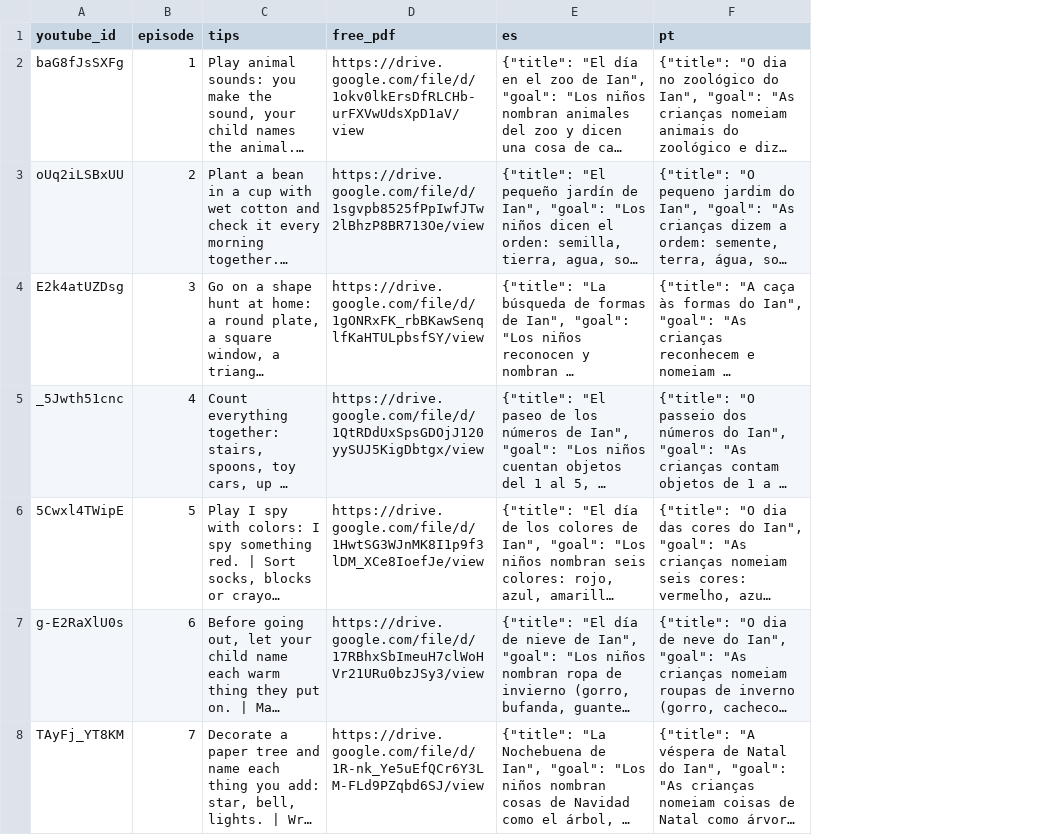
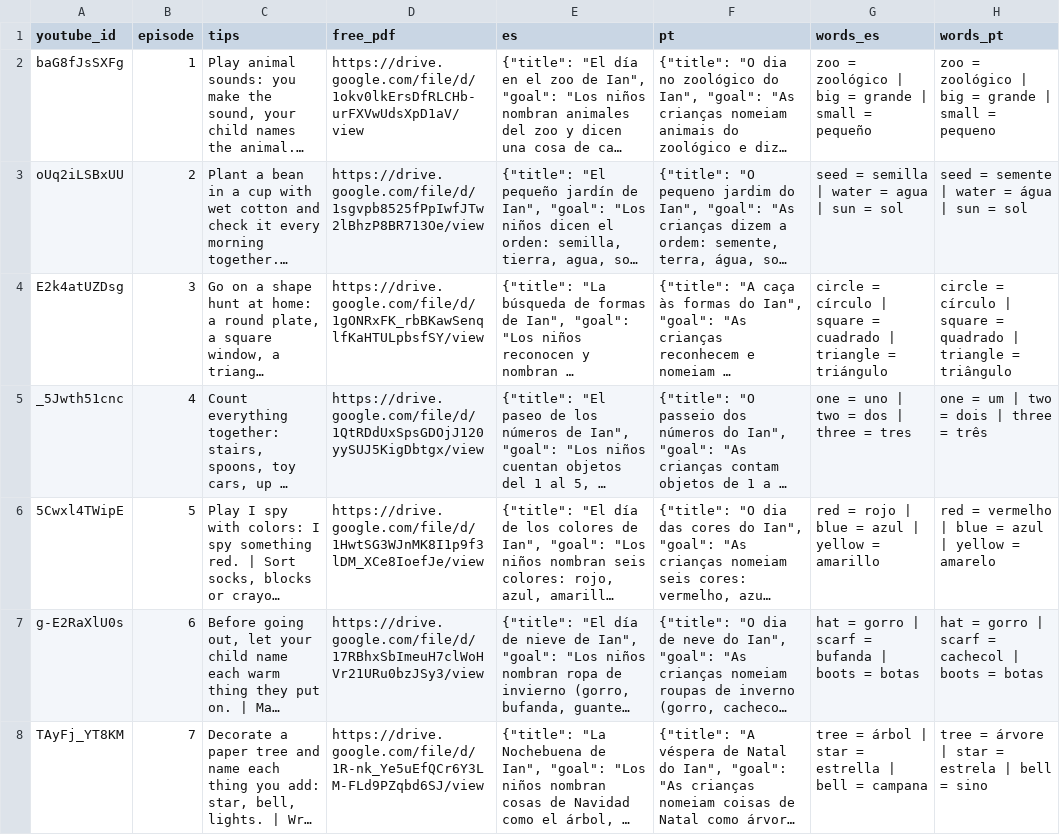
Before and after one commit to mahibrahim89-wq/learnwithian-site, a CSV file: data/extras.csv, drawn as a sheet; long unchanged cells end in …; the diff names each change by its address in the sheet, - before the commit and + after, or states it on an @@ line.

```diff
--- a/data/extras.csv
+++ b/data/extras.csv
+column G (words_es), rows 2-8: zoo = zoológico | big = grande | small = pequeño | seed = semilla | water = agua | sun = sol | circle = círculo | square = cuadrado | triangle = triángulo | one = uno | two = dos | three = tres | red = rojo | blue = azul | yellow = amarillo | hat = gorro | scarf = bufanda | boots = botas | tree = árbol | star = estrella | bell = campana
+column H (words_pt), rows 2-8: zoo = zoológico | big = grande | small = pequeno | seed = semente | water = água | sun = sol | circle = círculo | square = quadrado | triangle = triângulo | one = um | two = dois | three = três | red = vermelho | blue = azul | yellow = amarelo | hat = gorro | scarf = cachecol | boots = botas | tree = árvore | star = estrela | bell = sino
```
Also changed, not shown: 36 other files.
